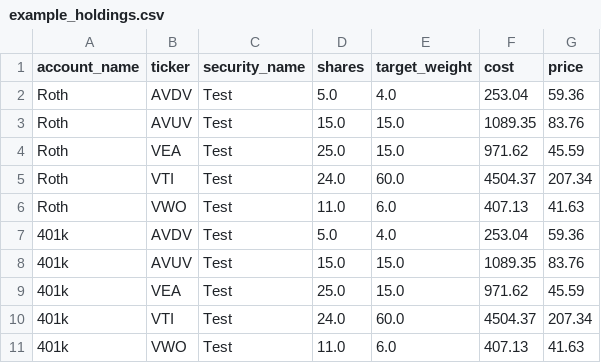
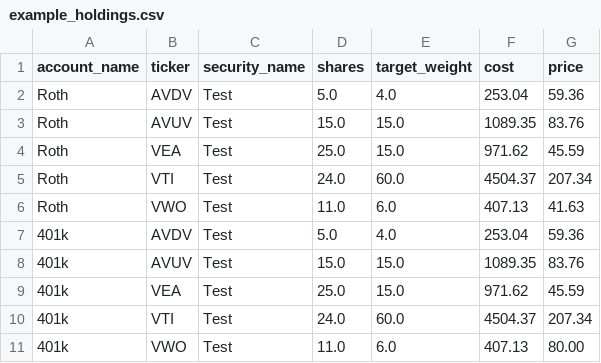
Before and after one commit to TylerHillery/RePort, a CSV file: app/data/example_holdings.csv, drawn as a sheet.

```diff
--- a/app/data/example_holdings.csv
+++ b/app/data/example_holdings.csv
@@ -10,2 +10,2 @@
 "401k","VTI","Test",24.0,60.0,4504.37,207.34
-"401k","VWO","Test",11.0,6.0,407.13,41.63
+"401k","VWO","Test",11.0,6.0,407.13,80.00
```
Also changed, not shown: 2 other files.
